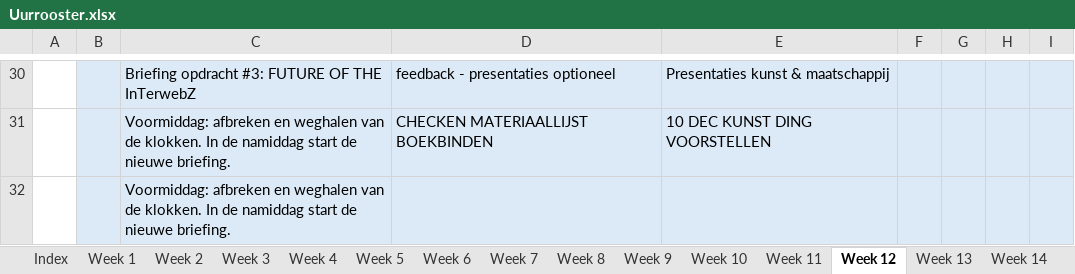
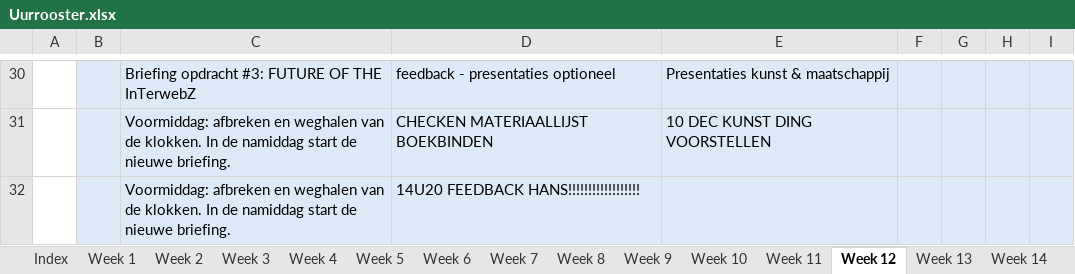
Before and after one commit to ninjahisser/LUCA-3, an Excel workbook: Uurrooster.xlsx, sheet Week 12, drawn as a sheet; only a part is shown, gaps mark what is left out; values as stored, in another font and other column widths than the file's, no borders; conditional formats not drawn; the diff names each change by its address in the sheet, - before the commit and + after, or states it on an @@ line.

```diff
--- a/Uurrooster.xlsx (sheet Week 12)
+++ b/Uurrooster.xlsx (sheet Week 12)
-D32: (empty)
+D32: 14U20 FEEDBACK HANS!!!!!!!!!!!!!!!!!!
```
Also changed, not shown: sheet Week 10, sheet Week 11, sheet Week 19, sheet Week 29, sheet Week 16.
